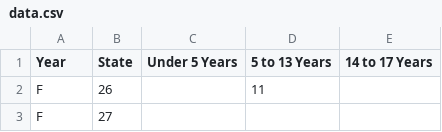
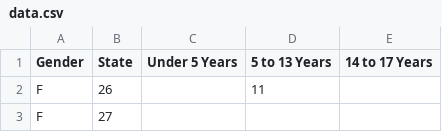
Before and after one commit to GuillermoCalzada/D3Unir, a CSV file: data.csv, drawn as a sheet; only a part is shown.

Commit message:
Update data.csv

```diff
--- a/data.csv
+++ b/data.csv
@@ -1,2 +1,2 @@
-Year,State,Under 5 Years,5 to 13 Years,14 to 17 Years
+Gender,State,Under 5 Years,5 to 13 Years,14 to 17 Years
 F,26,,11,
```
